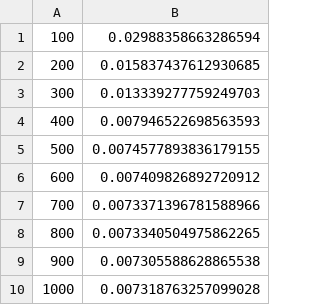
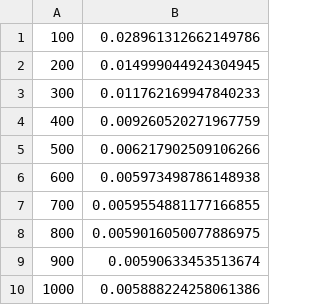
Before and after one commit to markuSolli/Ray-Field-Polygonization, a CSV file: data/n_points/suzanne_data.csv, drawn as a sheet.

```diff
--- a/data/n_points/suzanne_data.csv
+++ b/data/n_points/suzanne_data.csv
@@ -1,10 +1,10 @@
-100,0.02988358663286594
-200,0.015837437612930685
-300,0.013339277759249703
-400,0.007946522698563593
-500,0.0074577893836179155
-600,0.007409826892720912
-700,0.0073371396781588966
-800,0.0073340504975862265
-900,0.007305588628865538
-1000,0.007318763257099028
+100,0.028961312662149786
+200,0.014999044924304945
+300,0.011762169947840233
+400,0.009260520271967759
+500,0.006217902509106266
+600,0.005973498786148938
+700,0.0059554881177166855
+800,0.0059016050077886975
+900,0.00590633453513674
+1000,0.005888224258061386
```
Also changed, not shown: data/n_points/rocker-arm_data.csv, data/n_points/spot_data.csv, 12 other files.
